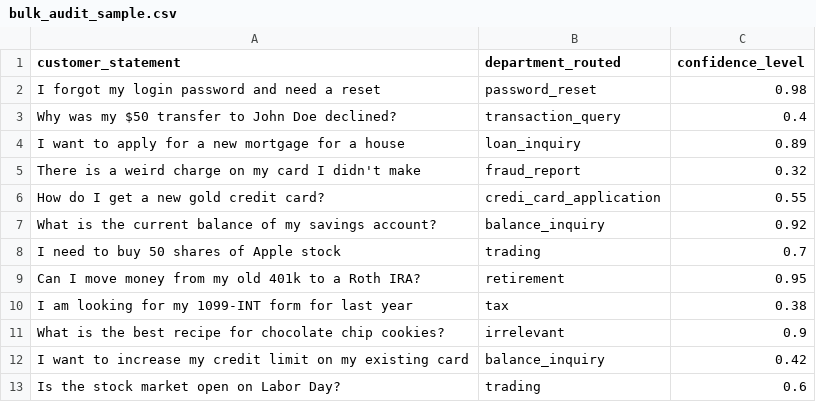
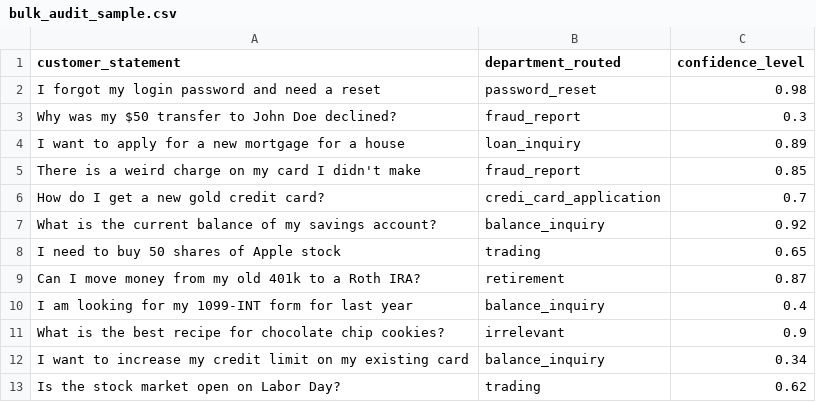
Before and after one commit to kayla-dsrepo/Projects, a CSV file: Financial_Customer_Intent_RAG_AI_Agent/bulk_audit_sample.csv, drawn as a sheet.

Commit message:
update

```diff
--- a/Financial_Customer_Intent_RAG_AI_Agent/bulk_audit_sample.csv
+++ b/Financial_Customer_Intent_RAG_AI_Agent/bulk_audit_sample.csv
@@ -2,12 +2,12 @@ customer_statement,department_routed,confidence_level
 I forgot my login password and need a reset,password_reset,0.98
-Why was my $50 transfer to John Doe declined?,transaction_query,0.4
+Why was my $50 transfer to John Doe declined?,fraud_report,0.3
 I want to apply for a new mortgage for a house,loan_inquiry,0.89
-There is a weird charge on my card I didn't make,fraud_report,0.32
-How do I get a new gold credit card?,credi_card_application,0.55
+There is a weird charge on my card I didn't make,fraud_report,0.85
+How do I get a new gold credit card?,credi_card_application,0.7
 What is the current balance of my savings account?,balance_inquiry,0.92
-I need to buy 50 shares of Apple stock,trading,0.7
-Can I move money from my old 401k to a Roth IRA?,retirement,0.95
-I am looking for my 1099-INT form for last year,tax,0.38
+I need to buy 50 shares of Apple stock,trading,0.65
+Can I move money from my old 401k to a Roth IRA?,retirement,0.87
+I am looking for my 1099-INT form for last year,balance_inquiry,0.4
 What is the best recipe for chocolate chip cookies?,irrelevant,0.9
-I want to increase my credit limit on my existing card,balance_inquiry,0.42
-Is the stock market open on Labor Day?,trading,0.6
+I want to increase my credit limit on my existing card,balance_inquiry,0.34
+Is the stock market open on Labor Day?,trading,0.62
```
